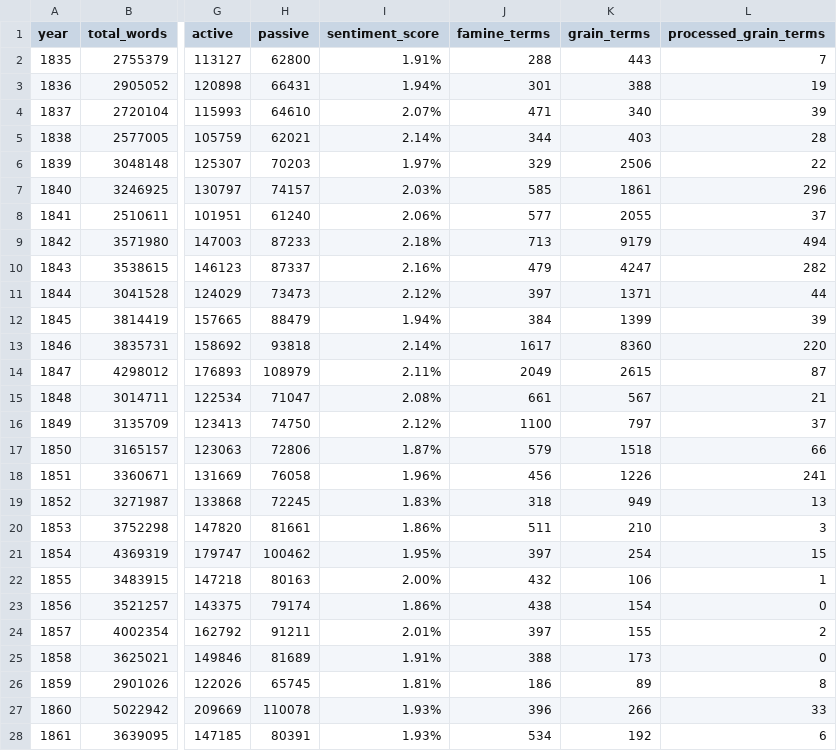
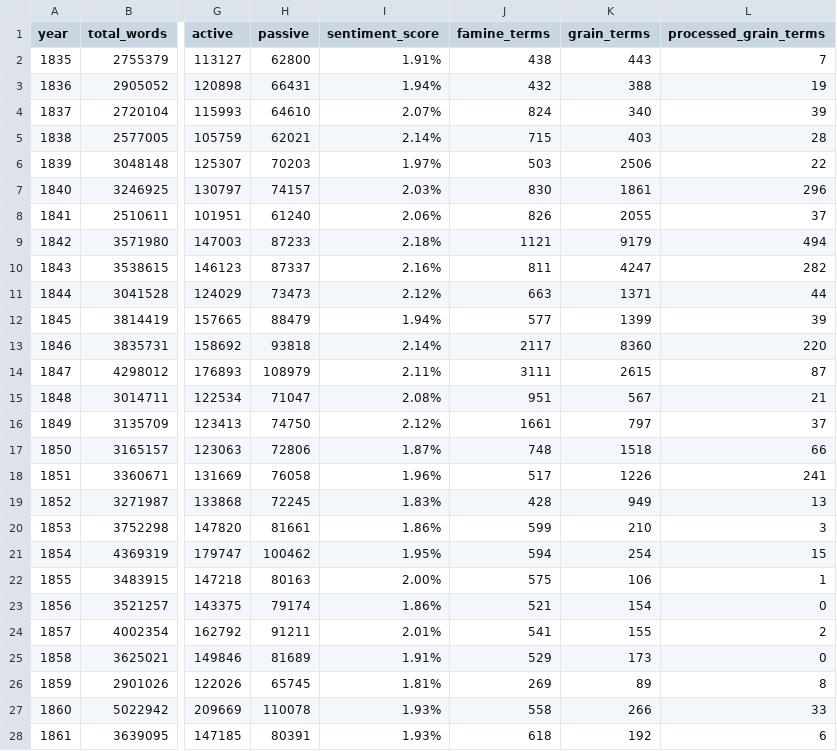
Before and after one commit to DanielMadaghjian/Final-Year-Project, a CSV file: Sentiment_Data_Files/sentiment_per_year.csv, drawn as a sheet; only a part is shown, gaps mark what is left out; the diff covers the shown part only; the diff names each change by its address in the sheet, - before the commit and + after, or states it on an @@ line.

```diff
--- a/Sentiment_Data_Files/sentiment_per_year.csv
+++ b/Sentiment_Data_Files/sentiment_per_year.csv
-J2 (famine_terms): 288
+J2 (famine_terms): 438
-J3 (famine_terms): 301
+J3 (famine_terms): 432
-J4 (famine_terms): 471
+J4 (famine_terms): 824
-J5 (famine_terms): 344
+J5 (famine_terms): 715
-J6 (famine_terms): 329
+J6 (famine_terms): 503
-J7 (famine_terms): 585
+J7 (famine_terms): 830
-J8 (famine_terms): 577
+J8 (famine_terms): 826
-J9 (famine_terms): 713
+J9 (famine_terms): 1121
-J10 (famine_terms): 479
+J10 (famine_terms): 811
-J11 (famine_terms): 397
+J11 (famine_terms): 663
-J12 (famine_terms): 384
+J12 (famine_terms): 577
-J13 (famine_terms): 1617
+J13 (famine_terms): 2117
-J14 (famine_terms): 2049
+J14 (famine_terms): 3111
-J15 (famine_terms): 661
+J15 (famine_terms): 951
-J16 (famine_terms): 1100
+J16 (famine_terms): 1661
-J17 (famine_terms): 579
+J17 (famine_terms): 748
-J18 (famine_terms): 456
+J18 (famine_terms): 517
-J19 (famine_terms): 318
+J19 (famine_terms): 428
-J20 (famine_terms): 511
+J20 (famine_terms): 599
-J21 (famine_terms): 397
+J21 (famine_terms): 594
-J22 (famine_terms): 432
+J22 (famine_terms): 575
-J23 (famine_terms): 438
+J23 (famine_terms): 521
-J24 (famine_terms): 397
+J24 (famine_terms): 541
-J25 (famine_terms): 388
+J25 (famine_terms): 529
-J26 (famine_terms): 186
+J26 (famine_terms): 269
-J27 (famine_terms): 396
+J27 (famine_terms): 558
-J28 (famine_terms): 534
+J28 (famine_terms): 618
```
Also changed, not shown: 1 edited cell elsewhere in this file, Sentiment_Data_Files/sentiment_per_bimonthly.csv, Sentiment_Data_Files/sentiment_per_speaker.csv, 12 other files.
